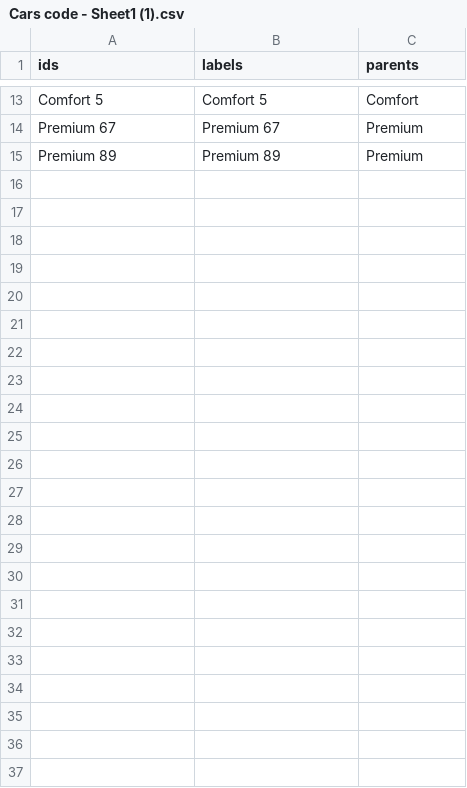
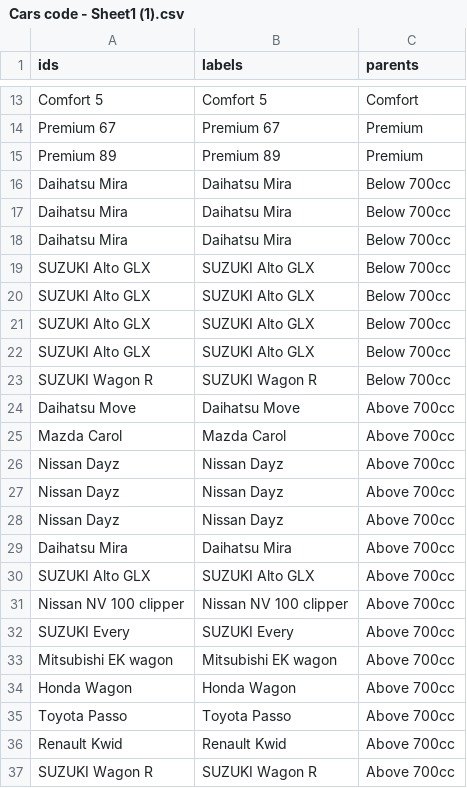
Before and after one commit to anthonymurithi/Carz, a CSV file: Cars code - Sheet1 (1).csv, drawn as a sheet; only a part is shown, gaps mark what is left out.

Commit message:
Update Cars code - Sheet1 (1).csv

```diff
--- a/Cars code - Sheet1 (1).csv
+++ b/Cars code - Sheet1 (1).csv
@@ -15 +15,23 @@ Premium 67,Premium 67,Premium
 Premium 89,Premium 89,Premium
+Daihatsu Mira,Daihatsu Mira,Below 700cc
+Daihatsu Mira,Daihatsu Mira,Below 700cc
+Daihatsu Mira,Daihatsu Mira,Below 700cc
+SUZUKI Alto GLX,SUZUKI Alto GLX,Below 700cc
+SUZUKI Alto GLX,SUZUKI Alto GLX,Below 700cc
+SUZUKI Alto GLX,SUZUKI Alto GLX,Below 700cc
+SUZUKI Alto GLX,SUZUKI Alto GLX,Below 700cc
+SUZUKI Wagon R,SUZUKI Wagon R,Below 700cc
+Daihatsu Move,Daihatsu Move,Above 700cc
+Mazda Carol,Mazda Carol,Above 700cc
+Nissan Dayz,Nissan Dayz,Above 700cc
+Nissan Dayz,Nissan Dayz,Above 700cc
+Nissan Dayz,Nissan Dayz,Above 700cc
+Daihatsu Mira,Daihatsu Mira,Above 700cc
+SUZUKI Alto GLX,SUZUKI Alto GLX,Above 700cc
+Nissan NV 100 clipper,Nissan NV 100 clipper,Above 700cc
+SUZUKI Every,SUZUKI Every,Above 700cc
+Mitsubishi EK wagon,Mitsubishi EK wagon,Above 700cc
+Honda Wagon,Honda Wagon,Above 700cc
+Toyota Passo,Toyota Passo,Above 700cc
+Renault Kwid,Renault Kwid,Above 700cc
+SUZUKI Wagon R,SUZUKI Wagon R,Above 700cc
```
